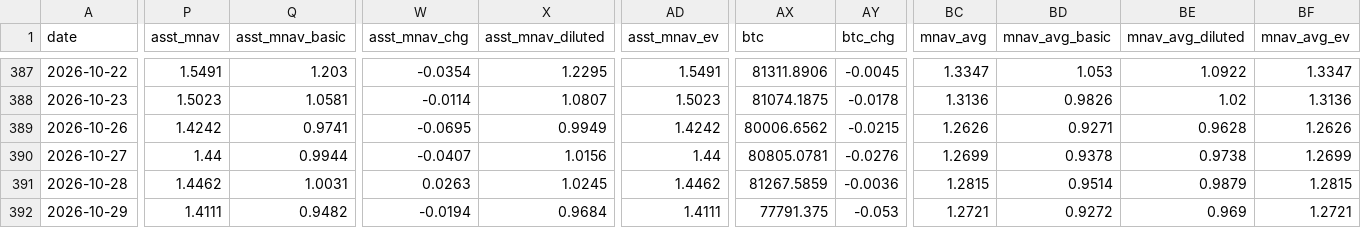
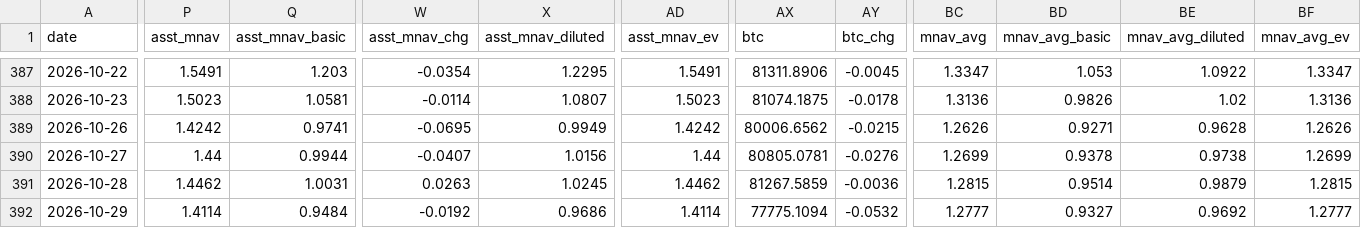
Before and after one commit to bobbyfarrell20/btc-treasury-dashboard, a CSV file: data/rows.csv, drawn as a sheet; only a part is shown, gaps mark what is left out; the diff covers the shown part only; the diff names each change by its address in the sheet, - before the commit and + after, or states it on an @@ line.

```diff
--- a/data/rows.csv
+++ b/data/rows.csv
-P392 (asst_mnav): 1.4111
+P392 (asst_mnav): 1.4114
-Q392 (asst_mnav_basic): 0.9482
+Q392 (asst_mnav_basic): 0.9484
-W392 (asst_mnav_chg): -0.0194
+W392 (asst_mnav_chg): -0.0192
-X392 (asst_mnav_diluted): 0.9684
+X392 (asst_mnav_diluted): 0.9686
-AD392 (asst_mnav_ev): 1.4111
+AD392 (asst_mnav_ev): 1.4114
-AX392 (btc): 77791.375
+AX392 (btc): 77775.1094
-AY392 (btc_chg): -0.053
+AY392 (btc_chg): -0.0532
-BC392 (mnav_avg): 1.2721
+BC392 (mnav_avg): 1.2777
-BD392 (mnav_avg_basic): 0.9272
+BD392 (mnav_avg_basic): 0.9327
-BE392 (mnav_avg_diluted): 0.969
+BE392 (mnav_avg_diluted): 0.9692
-BF392 (mnav_avg_ev): 1.2721
+BF392 (mnav_avg_ev): 1.2777
```
Also changed, not shown: 38 edited cells elsewhere in this file, 7 other files.
